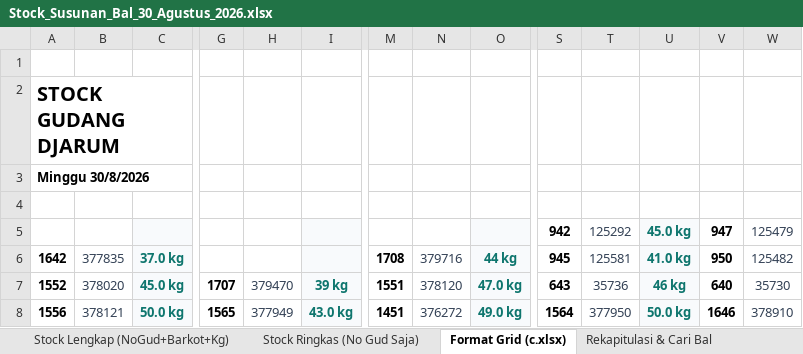
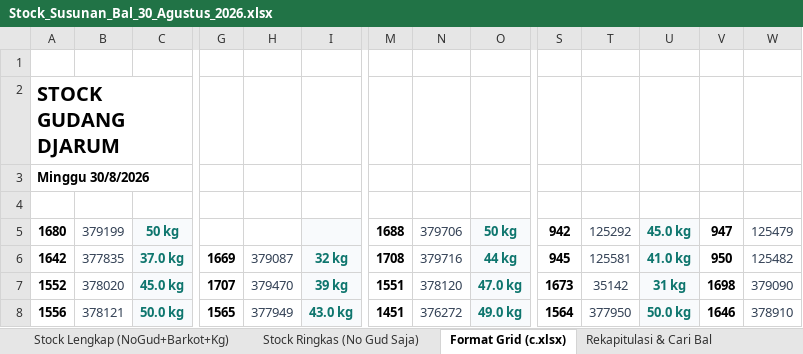
Before and after one commit to grndnstnmlk/stock-gudang-susunan, an Excel workbook: Stock_Susunan_Bal_30_Agustus_2026.xlsx, sheet Format Grid (c.xlsx), drawn as a sheet; only a part is shown, gaps mark what is left out; values as stored, in another font and other column widths than the file's, no borders; the diff covers the shown part only; the diff names each change by its address in the sheet, - before the commit and + after, or states it on an @@ line.

```diff
--- a/Stock_Susunan_Bal_30_Agustus_2026.xlsx (sheet Format Grid (c.xlsx))
+++ b/Stock_Susunan_Bal_30_Agustus_2026.xlsx (sheet Format Grid (c.xlsx))
-A5: (empty)
+A5: 1680
-B5: (empty)
+B5: 379199
-C5: (empty)
+C5: 50 kg
-M5: (empty)
+M5: 1688
-N5: (empty)
+N5: 379706
-O5: (empty)
+O5: 50 kg
-G6: (empty)
+G6: 1669
-H6: (empty)
+H6: 379087
-I6: (empty)
+I6: 32 kg
-S7: 643
+S7: 1673
-T7: 35736
+T7: 35142
-U7: 46 kg
+U7: 31 kg
-V7: 640
+V7: 1698
-W7: 35730
+W7: 379090
```
Also changed, not shown: 3 added rows, 3 removed rows and 178 edited cells elsewhere in this sheet, sheet Rekapitulasi & Cari Bal, sheet Stock Lengkap (NoGud+Barkot+Kg), sheet Stock Ringkas (No Gud Saja), Dokumen_Rekap_NoGud_Barkot_Kg.xlsx, c.xlsx, 5 other files.
